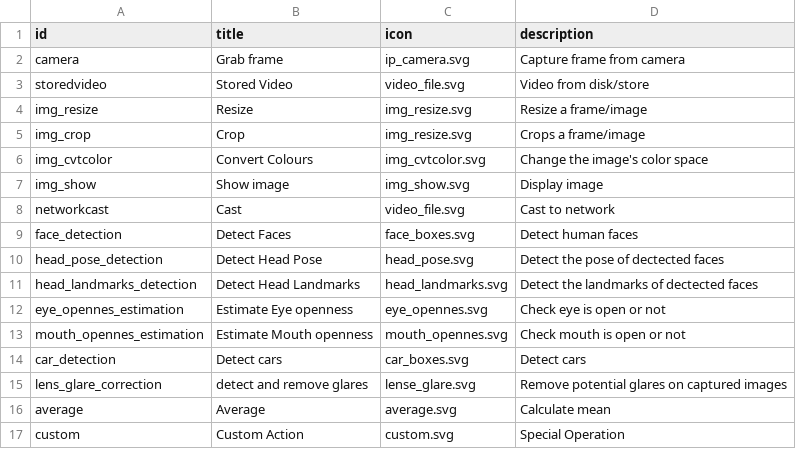
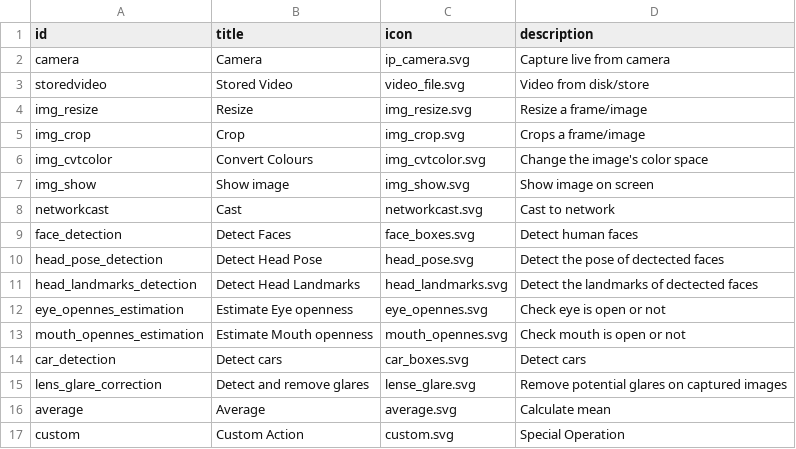
Before and after one commit to veenusav/gocharam, a CSV file: docs/functions.csv, drawn as a sheet.

```diff
--- a/docs/functions.csv
+++ b/docs/functions.csv
@@ -1,9 +1,9 @@
 id,title,icon,description
-camera,Grab frame,ip_camera.svg,Capture frame from camera
+camera,Camera,ip_camera.svg,Capture live from camera
 storedvideo,Stored Video,video_file.svg,Video from disk/store
 img_resize,Resize,img_resize.svg,Resize a frame/image
-img_crop,Crop,img_resize.svg,Crops a frame/image
+img_crop,Crop,img_crop.svg,Crops a frame/image
 img_cvtcolor,Convert Colours,img_cvtcolor.svg,Change the image's color space
-img_show,Show image,img_show.svg,Display image
-networkcast,Cast,video_file.svg,Cast to network
+img_show,Show image,img_show.svg,Show image on screen
+networkcast,Cast,networkcast.svg,Cast to network
 face_detection,Detect Faces,face_boxes.svg,Detect human faces
@@ -14,3 +14,3 @@ mouth_opennes_estimation,Estimate Mouth openness,mouth_opennes.svg,Check mouth i
 car_detection,Detect cars,car_boxes.svg,Detect cars
-lens_glare_correction,detect and remove glares,lense_glare.svg,Remove potential glares on captured images
+lens_glare_correction,Detect and remove glares,lense_glare.svg,Remove potential glares on captured images
 average,Average,average.svg,Calculate mean
```
Also changed, not shown: docs/collections.csv, 3 other files.
